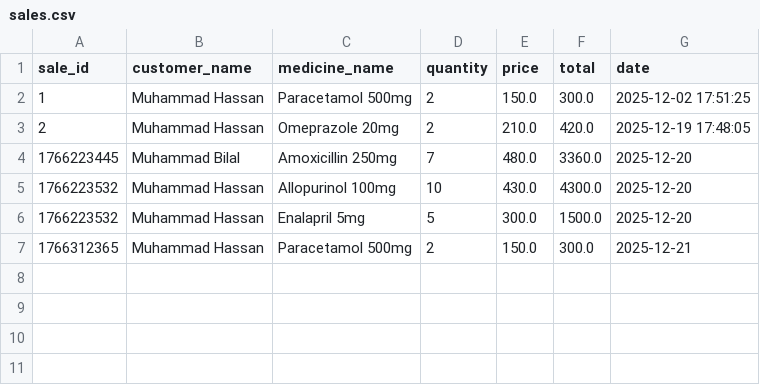
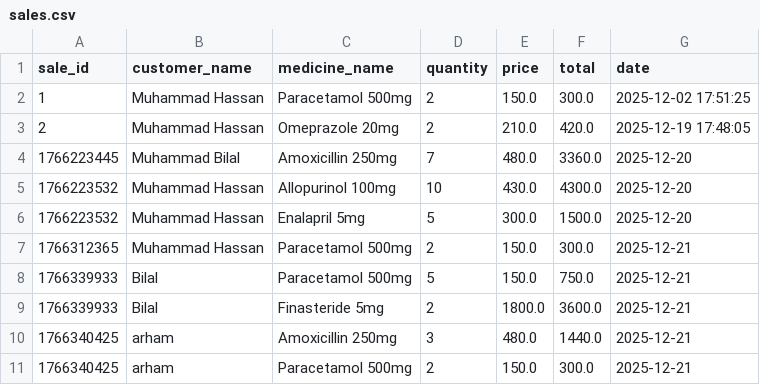
Before and after one commit to MBilal186/AI-Enhanced-Pharmacy-Management-System, a CSV file: dataset/sales.csv, drawn as a sheet; the diff names each change by its address in the sheet, - before the commit and + after, or states it on an @@ line.

```diff
--- a/dataset/sales.csv
+++ b/dataset/sales.csv
+row 8: 1766339933 | Bilal | Paracetamol 500mg | 5 | 150.0 | 750.0 | 2025-12-21
+row 9: 1766339933 | Bilal | Finasteride 5mg | 2 | 1800.0 | 3600.0 | 2025-12-21
+row 10: 1766340425 | arham | Amoxicillin 250mg | 3 | 480.0 | 1440.0 | 2025-12-21
+row 11: 1766340425 | arham | Paracetamol 500mg | 2 | 150.0 | 300.0 | 2025-12-21
```
Also changed, not shown: dataset/medicine.csv, 11 other files.
